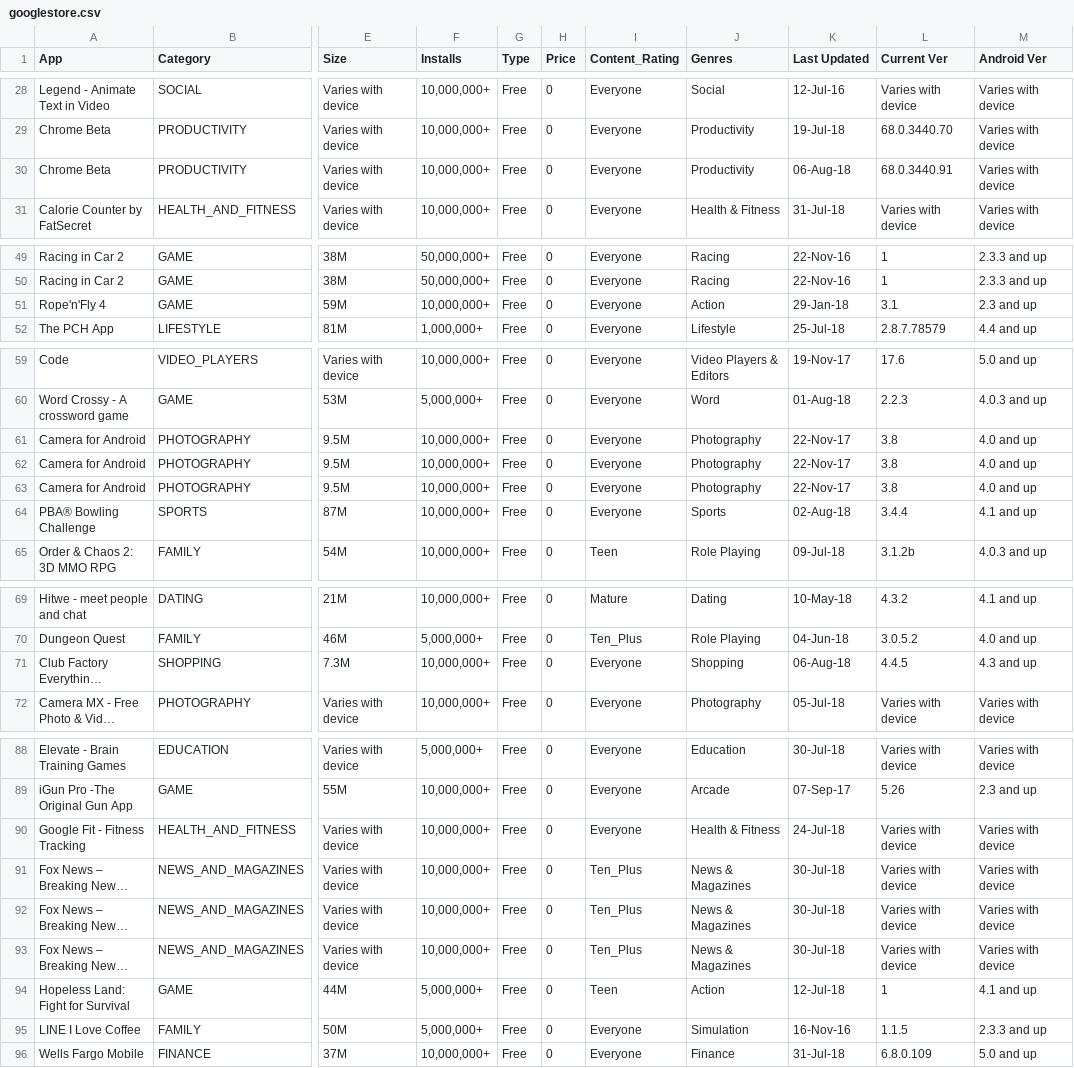
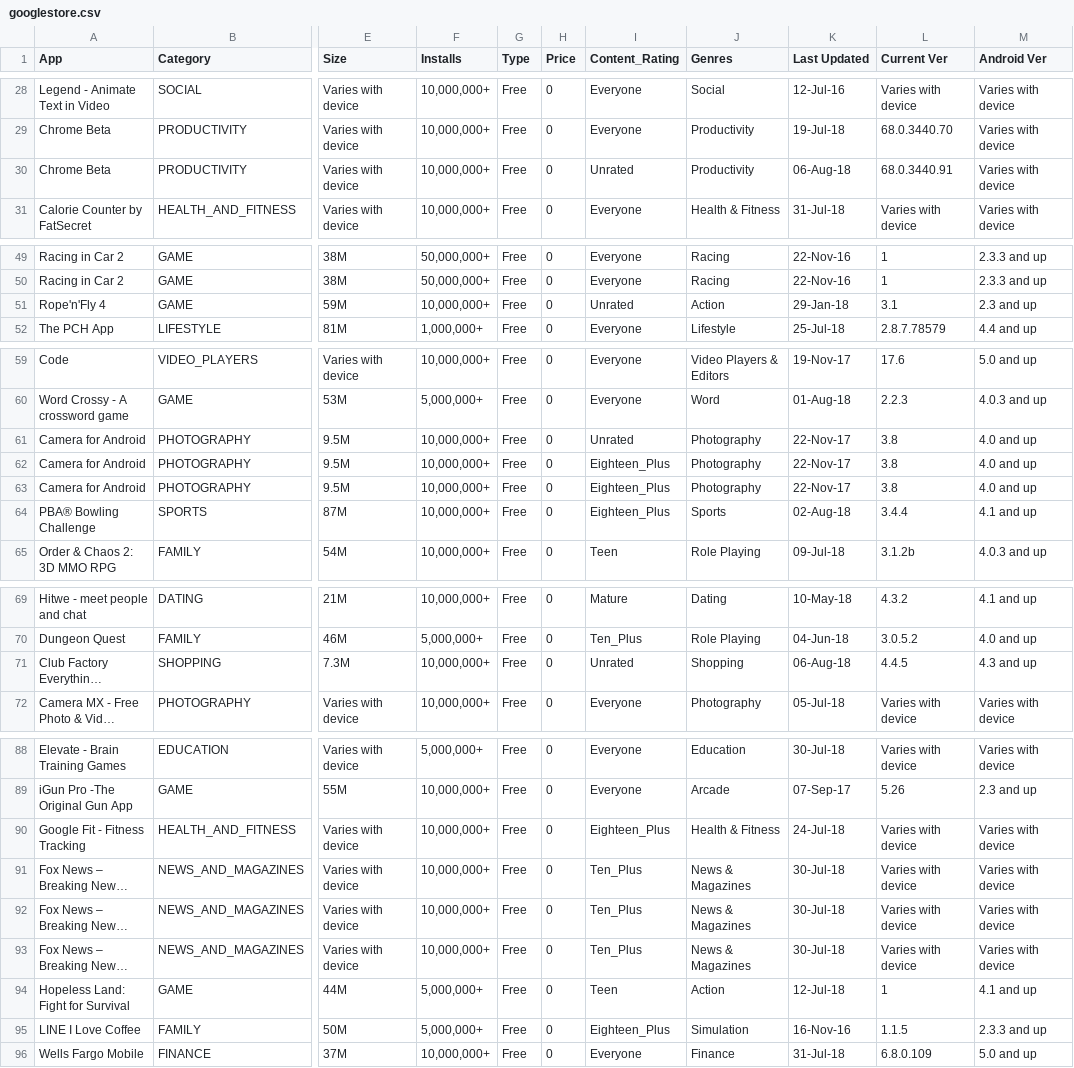
Before and after one commit to winston86zhu/Google-Play-Review-Visualization, a CSV file: data/googlestore.csv, drawn as a sheet; only a part is shown, gaps mark what is left out; long unchanged cells end in …; the diff covers the shown part only; the diff names each change by its address in the sheet, - before the commit and + after, or states it on an @@ line.

```diff
--- a/data/googlestore.csv
+++ b/data/googlestore.csv
-I30 (Content_Rating): Everyone
+I30 (Content_Rating): Unrated
-I51 (Content_Rating): Everyone
+I51 (Content_Rating): Unrated
-I61 (Content_Rating): Everyone
+I61 (Content_Rating): Unrated
-I62:I64 (Content_Rating): Everyone
+I62:I64 (Content_Rating): Eighteen_Plus
-I71 (Content_Rating): Everyone
+I71 (Content_Rating): Unrated
-I90 (Content_Rating): Everyone
+I90 (Content_Rating): Eighteen_Plus
-I95 (Content_Rating): Everyone
+I95 (Content_Rating): Eighteen_Plus
```
Also changed, not shown: 11 edited cells elsewhere in this file.
